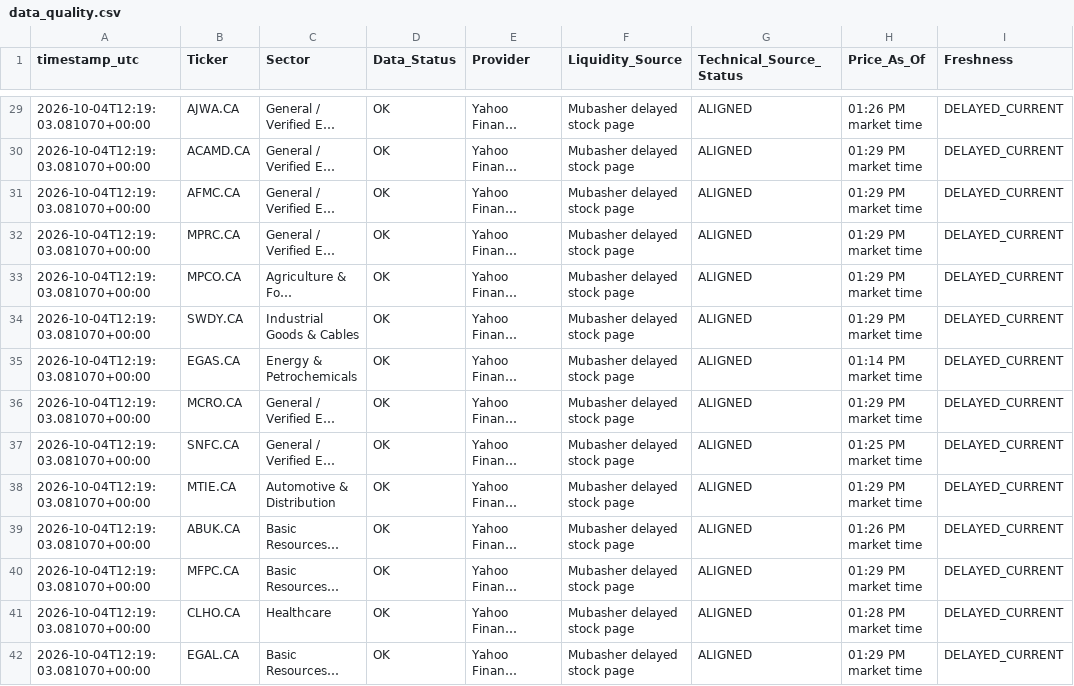
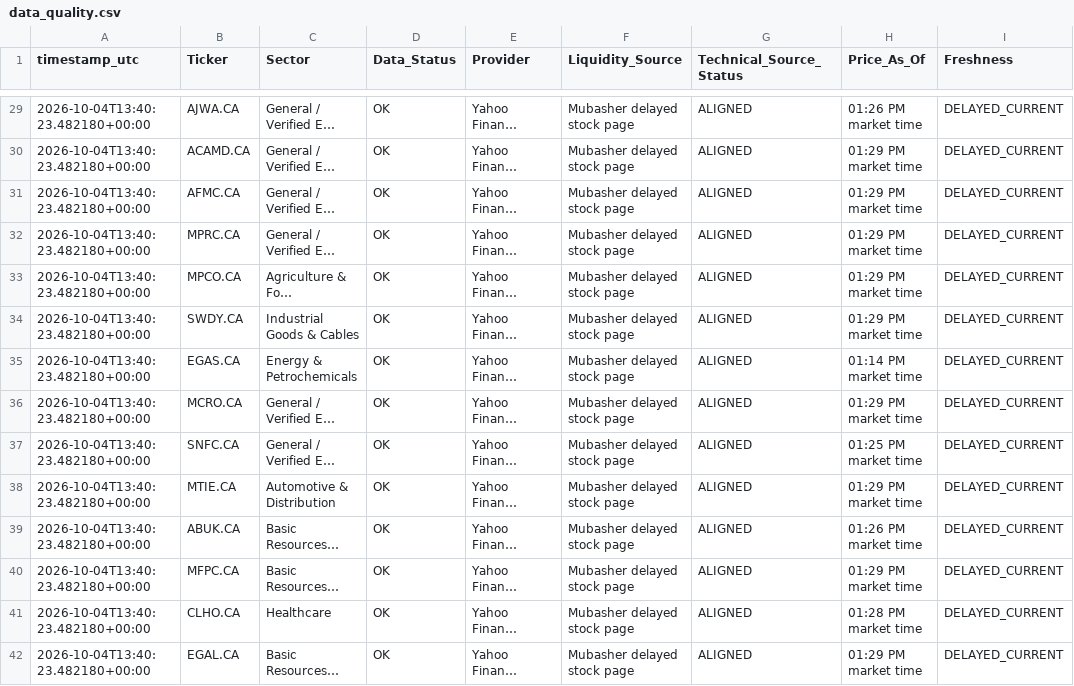
Before and after one commit to Philopater-Ayman/egx-telegram-scanner, a CSV file: data_quality.csv, drawn as a sheet; only a part is shown, gaps mark what is left out; long unchanged cells end in …; the diff covers the shown part only; the diff names each change by its address in the sheet, - before the commit and + after, or states it on an @@ line.

```diff
--- a/data_quality.csv
+++ b/data_quality.csv
-A29:A42 (timestamp_utc): 2026-10-04T12:19:03.081070+00:00
+A29:A42 (timestamp_utc): 2026-10-04T13:40:23.482180+00:00
```
Also changed, not shown: 176 edited cells elsewhere in this file, action_tickets.csv, indicators.csv, 6 other files.
